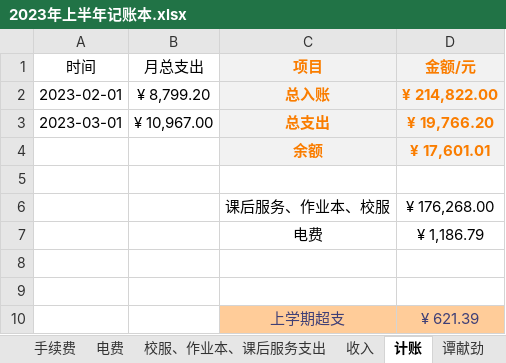
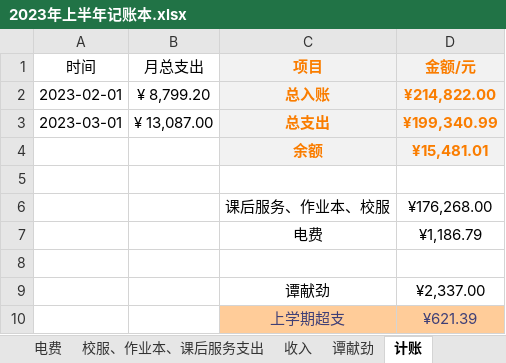
Before and after one commit to 2663481911/counts, an Excel workbook: 2023年上半年/2023年上半年记账本.xlsx, sheet 计账, drawn as a sheet; values as stored, in another font and other column widths than the file's, no borders; table styles not drawn; the diff names each change by its address in the sheet, - before the commit and + after, or states it on an @@ line.

```diff
--- a/2023年上半年/2023年上半年记账本.xlsx (sheet 计账)
+++ b/2023年上半年/2023年上半年记账本.xlsx (sheet 计账)
@@ sheet tab order changed: 电费 | 校服、作业本、课后服务支出 | 收入 | 谭献劲 | 计账 @@
-D2 (金额/元): ¥ 214,822.00
+D2 (金额/元): ¥214,822.00
-B3 (月总支出): ¥ 10,967.00
+B3 (月总支出): ¥ 13,087.00
-D3 (金额/元): ¥ 19,766.20
+D3 (金额/元): ¥199,340.99
-D4 (金额/元): ¥ 17,601.01
+D4 (金额/元): ¥15,481.01
-D6 (金额/元): ¥ 176,268.00
+D6 (金额/元): ¥176,268.00
-D7 (金额/元): ¥ 1,186.79
+D7 (金额/元): ¥1,186.79
-row 9: (empty)
+row 9:  |  | 谭献劲 | ¥2,337.00
-D10 (金额/元): ¥ 621.39
+D10 (金额/元): ¥621.39
```
Also changed, not shown: sheet 3月支出, 1 other file.
